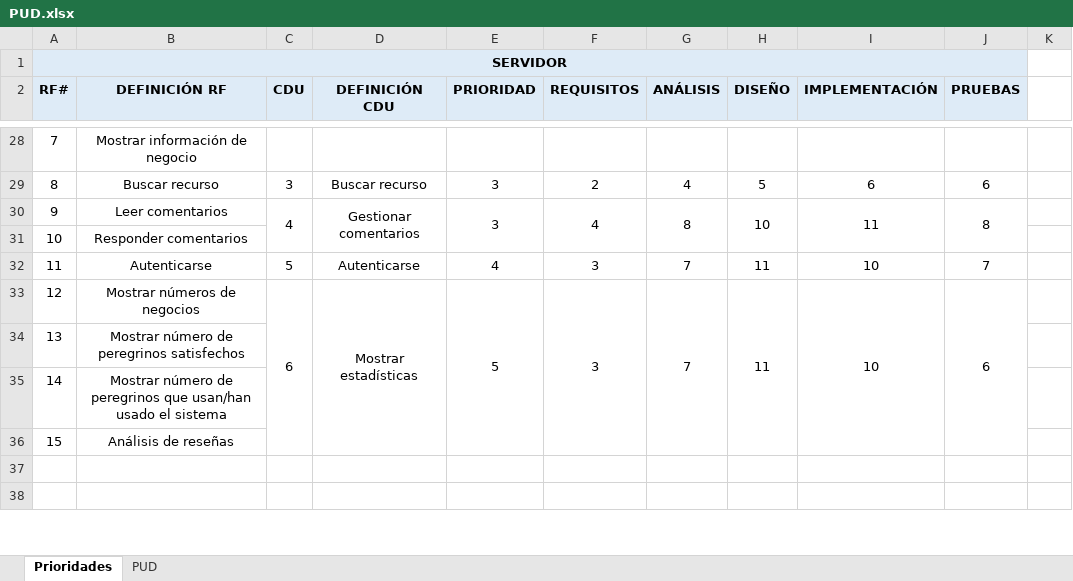
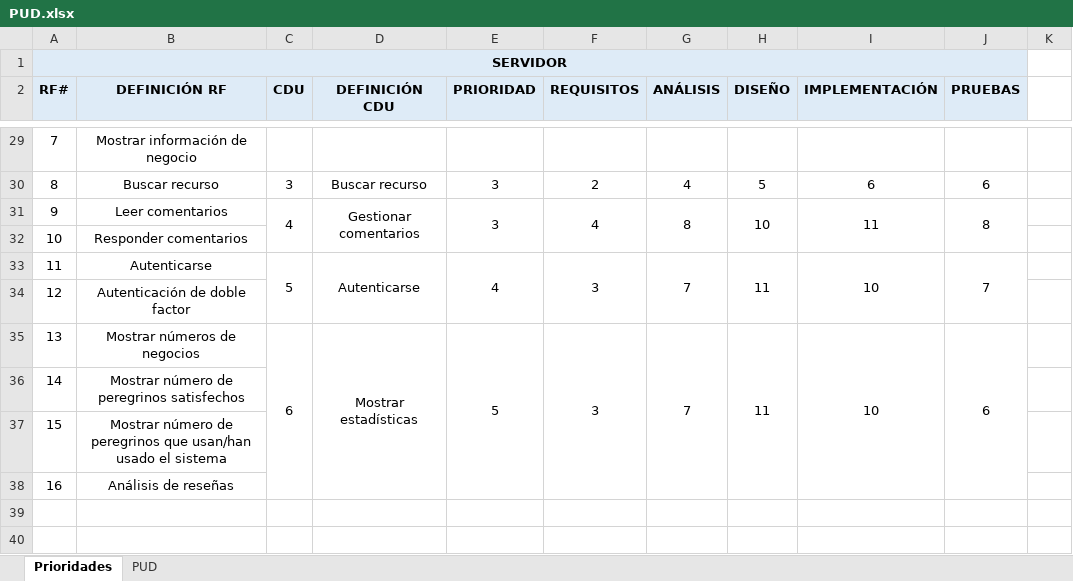
Before and after one commit to enrik-0/ISO2-2022-C05, an Excel workbook: PUD.xlsx, sheet Prioridades, drawn as a sheet; only a part is shown, gaps mark what is left out; values as stored, in another font and other column widths than the file's, no borders; removed rows and columns are numbered as before the commit, all else as after; the diff covers the shown part only; the diff names each change by its address in the sheet, - before the commit and + after, or states it on an @@ line.

Commit message:
Añadido PUD V1.1.1
Corrección de erratas

```diff
--- a/PUD.xlsx (sheet Prioridades)
+++ b/PUD.xlsx (sheet Prioridades)
+C33:C34 merged
+D33:D34 merged
+E33:E34 merged
+F33:F34 merged
+G33:G34 merged
+H33:H34 merged
+I33:I34 merged
+J33:J34 merged
+row 34: 12 | Autenticación de doble factor
-A35 (RF#): 12
+A35 (RF#): 13
-row 34: 13 | Mostrar número de peregrinos satisfechos
-B36 (DEFINICIÓN RF): …de peregrinos que usan/han usado el sistema
+B36 (DEFINICIÓN RF): …de peregrinos satisfechos
-B37 (DEFINICIÓN RF): Análisis de reseñas
+B37 (DEFINICIÓN RF): Mostrar número de peregrinos que usan/han usado el sistema
+row 38: 16 | Análisis de reseñas
```
Also changed, not shown: 2 added rows, 1 removed row, 7 edited cells and merged cells elsewhere in this sheet, formulas that keep their value.
